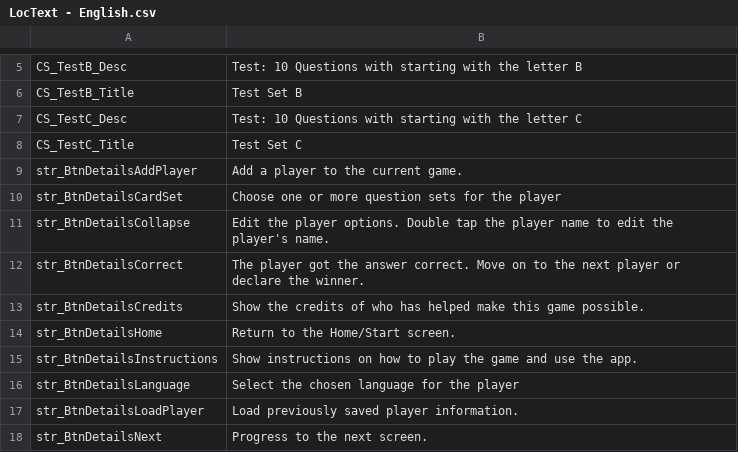
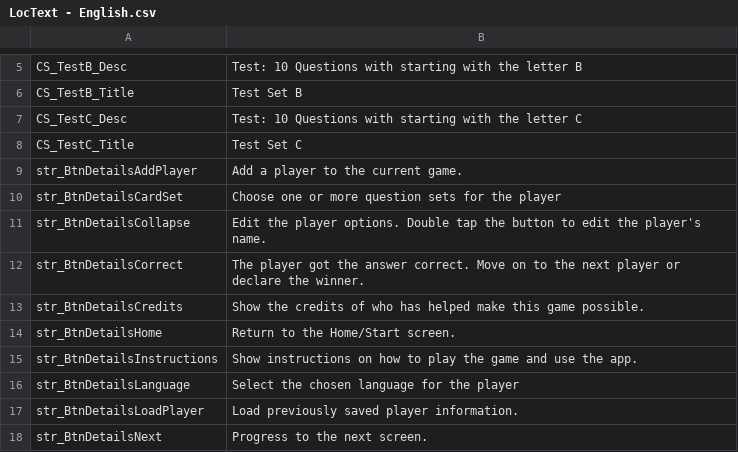
Before and after one commit to GrayMonkey/Err, a CSV file: Assets/Resources/LocText - English.csv, drawn as a sheet; only a part is shown, gaps mark what is left out.

Commit message:
PlayerObject now working
Updated and renewed PlayerObject so this is now all working properly.
Added language flags to CardSets

```diff
--- a/Assets/Resources/LocText - English.csv
+++ b/Assets/Resources/LocText - English.csv
@@ -10,3 +10,3 @@ str_BtnDetailsAddPlayer,Add a player to the current game.
 str_BtnDetailsCardSet,Choose one or more question sets for the player
-str_BtnDetailsCollapse,Edit the player options. Double tap the player name to edit the player's name.
+str_BtnDetailsCollapse,Edit the player options. Double tap the button to edit the player's name.
 str_BtnDetailsCorrect,The player got the answer correct. Move on to the next player or declare the winner.
```
Also changed, not shown: 9 other files.
